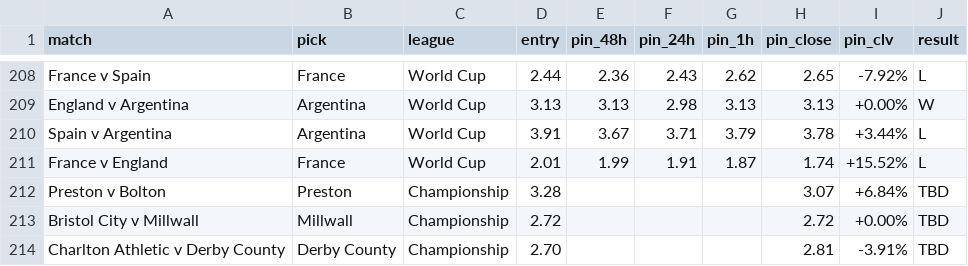
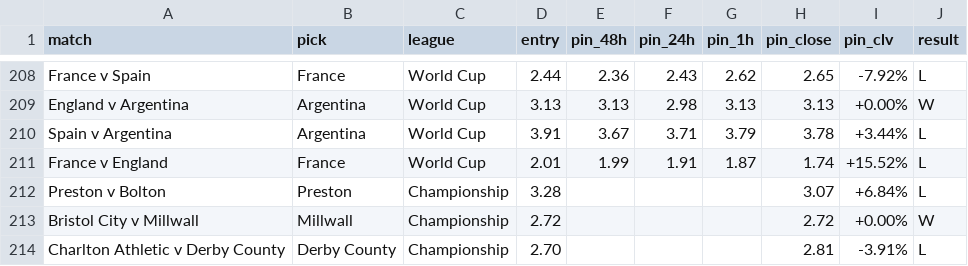
Before and after one commit to Rodzzinho/gamebreaker-clv-proof, a CSV file: pinnacle_clv_drift.csv, drawn as a sheet; only a part is shown, gaps mark what is left out.

```diff
--- a/pinnacle_clv_drift.csv
+++ b/pinnacle_clv_drift.csv
@@ -211,4 +211,4 @@ Spain v Argentina,Argentina,World Cup,3.91,3.67,3.71,3.79,3.78,+3.44%,L
 France v England,France,World Cup,2.01,1.99,1.91,1.87,1.74,+15.52%,L
-Preston v Bolton,Preston,Championship,3.28,,,,3.07,+6.84%,TBD
-Bristol City v Millwall,Millwall,Championship,2.72,,,,2.72,+0.00%,TBD
-Charlton Athletic v Derby County,Derby County,Championship,2.70,,,,2.81,-3.91%,TBD
+Preston v Bolton,Preston,Championship,3.28,,,,3.07,+6.84%,L
+Bristol City v Millwall,Millwall,Championship,2.72,,,,2.72,+0.00%,W
+Charlton Athletic v Derby County,Derby County,Championship,2.70,,,,2.81,-3.91%,L
```
